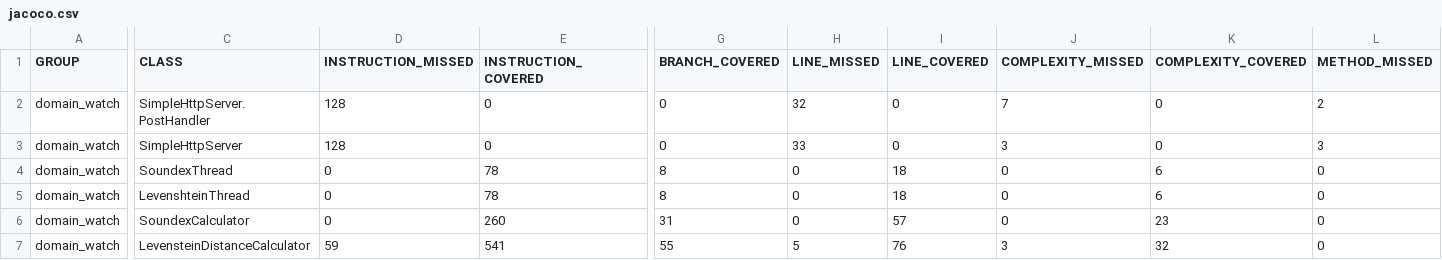
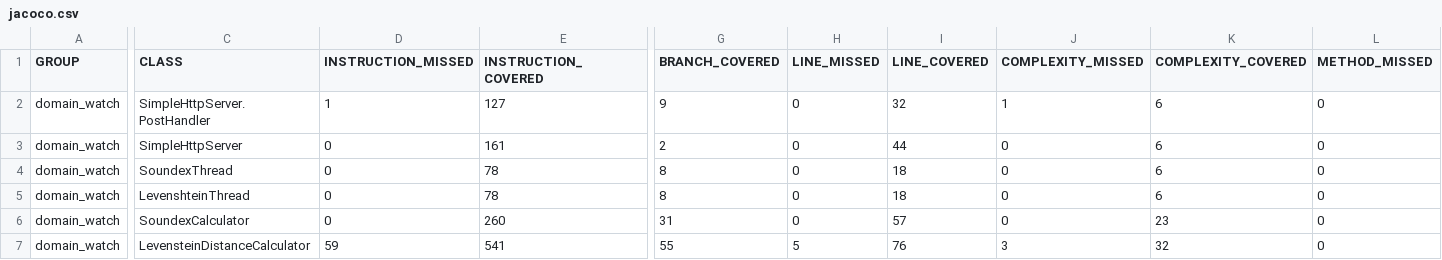
Before and after one commit to COS301-SE-2023/Avalanche, a CSV file: Services/DomainWatch/domain_watch/target/site/jacoco/jacoco.csv, drawn as a sheet; only a part is shown, gaps mark what is left out; the diff covers the shown part only; the diff names each change by its address in the sheet, - before the commit and + after, or states it on an @@ line.

```diff
--- a/Services/DomainWatch/domain_watch/target/site/jacoco/jacoco.csv
+++ b/Services/DomainWatch/domain_watch/target/site/jacoco/jacoco.csv
-D2 (INSTRUCTION_MISSED): 128
+D2 (INSTRUCTION_MISSED): 1
-E2 (INSTRUCTION_COVERED): 0
+E2 (INSTRUCTION_COVERED): 127
-G2 (BRANCH_COVERED): 0
+G2 (BRANCH_COVERED): 9
-H2 (LINE_MISSED): 32
+H2 (LINE_MISSED): 0
-I2 (LINE_COVERED): 0
+I2 (LINE_COVERED): 32
-J2 (COMPLEXITY_MISSED): 7
+J2 (COMPLEXITY_MISSED): 1
-K2:K3 (COMPLEXITY_COVERED): 0
+K2:K3 (COMPLEXITY_COVERED): 6
-L2 (METHOD_MISSED): 2
+L2 (METHOD_MISSED): 0
-D3 (INSTRUCTION_MISSED): 128
+D3 (INSTRUCTION_MISSED): 0
-E3 (INSTRUCTION_COVERED): 0
+E3 (INSTRUCTION_COVERED): 161
-G3 (BRANCH_COVERED): 0
+G3 (BRANCH_COVERED): 2
-H3 (LINE_MISSED): 33
+H3 (LINE_MISSED): 0
-I3 (LINE_COVERED): 0
+I3 (LINE_COVERED): 44
-J3 (COMPLEXITY_MISSED): 3
+J3 (COMPLEXITY_MISSED): 0
-L3 (METHOD_MISSED): 3
+L3 (METHOD_MISSED): 0
```
Also changed, not shown: 27 edited cells elsewhere in this file, 59 other files.
